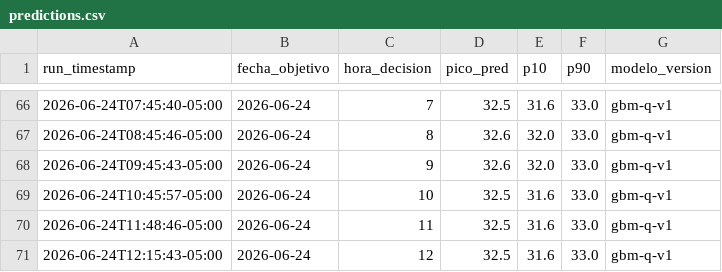
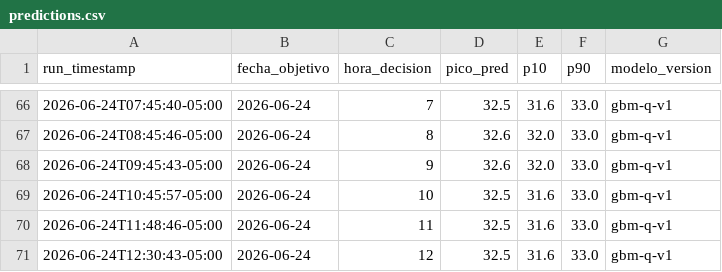
Before and after one commit to CesarG-09/panama-temp-forecast, a CSV file: data/predictions.csv, drawn as a sheet; only a part is shown, gaps mark what is left out.

```diff
--- a/data/predictions.csv
+++ b/data/predictions.csv
@@ -70,2 +70,2 @@ run_timestamp,fecha_objetivo,hora_decision,pico_pred,p10,p90,modelo_version
 2026-06-24T11:48:46-05:00,2026-06-24,11,32.5,31.6,33.0,gbm-q-v1
-2026-06-24T12:15:43-05:00,2026-06-24,12,32.5,31.6,33.0,gbm-q-v1
+2026-06-24T12:30:43-05:00,2026-06-24,12,32.5,31.6,33.0,gbm-q-v1
```
Also changed, not shown: 1 other file.
